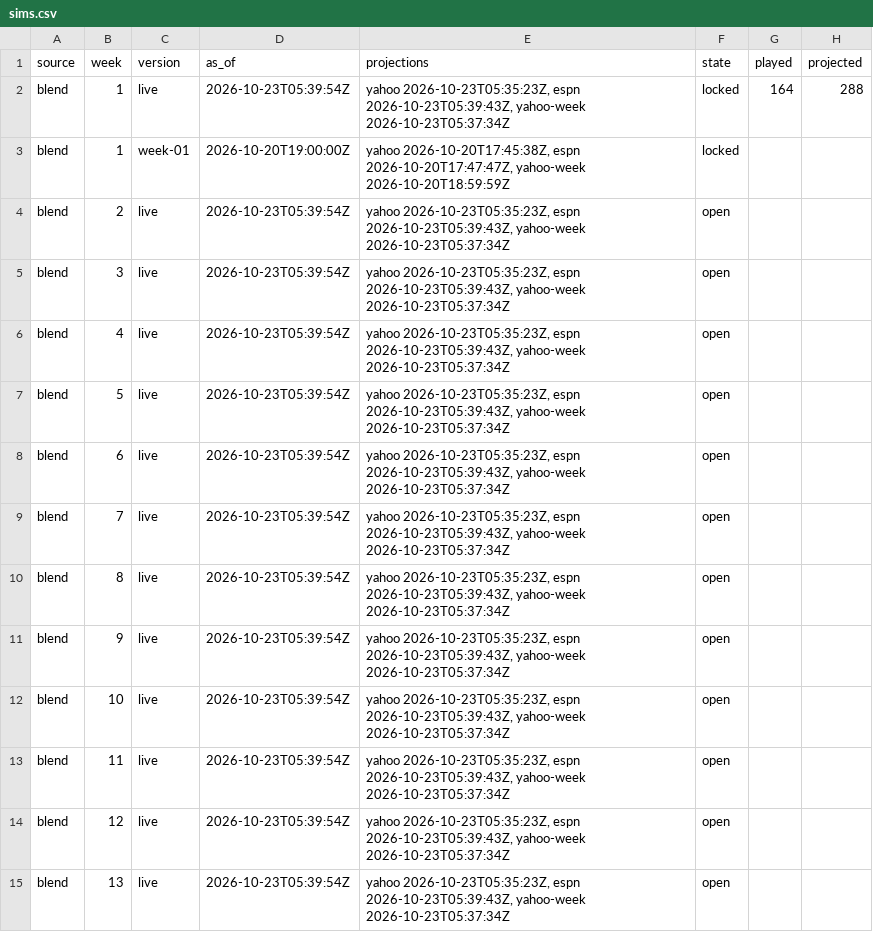
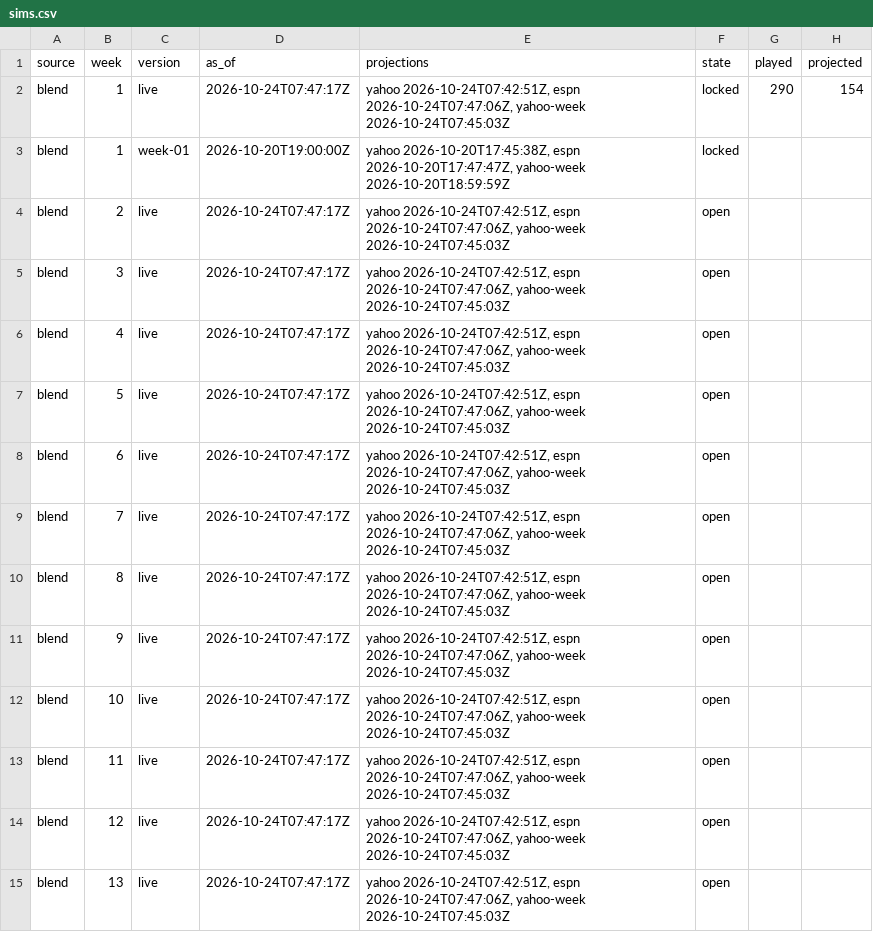
Before and after one commit to Dziesma/fantasy-lombards, a CSV file: data/yahoo/sims.csv, drawn as a sheet; only a part is shown; the diff covers the shown part only.

```diff
--- a/data/yahoo/sims.csv
+++ b/data/yahoo/sims.csv
@@ -1,15 +1,15 @@
 source,week,version,as_of,projections,state,played,projected
-blend,1,live,2026-10-23T05:39:54Z,"yahoo 2026-10-23T05:35:23Z, espn 2026-10-23T05:39:43Z, yahoo-week 2026-10-23T05:37:34Z",locked,164,288
+blend,1,live,2026-10-24T07:47:17Z,"yahoo 2026-10-24T07:42:51Z, espn 2026-10-24T07:47:06Z, yahoo-week 2026-10-24T07:45:03Z",locked,290,154
 blend,1,week-01,2026-10-20T19:00:00Z,"yahoo 2026-10-20T17:45:38Z, espn 2026-10-20T17:47:47Z, yahoo-week 2026-10-20T18:59:59Z",locked,,
-blend,2,live,2026-10-23T05:39:54Z,"yahoo 2026-10-23T05:35:23Z, espn 2026-10-23T05:39:43Z, yahoo-week 2026-10-23T05:37:34Z",open,,
-blend,3,live,2026-10-23T05:39:54Z,"yahoo 2026-10-23T05:35:23Z, espn 2026-10-23T05:39:43Z, yahoo-week 2026-10-23T05:37:34Z",open,,
-blend,4,live,2026-10-23T05:39:54Z,"yahoo 2026-10-23T05:35:23Z, espn 2026-10-23T05:39:43Z, yahoo-week 2026-10-23T05:37:34Z",open,,
-blend,5,live,2026-10-23T05:39:54Z,"yahoo 2026-10-23T05:35:23Z, espn 2026-10-23T05:39:43Z, yahoo-week 2026-10-23T05:37:34Z",open,,
-blend,6,live,2026-10-23T05:39:54Z,"yahoo 2026-10-23T05:35:23Z, espn 2026-10-23T05:39:43Z, yahoo-week 2026-10-23T05:37:34Z",open,,
-blend,7,live,2026-10-23T05:39:54Z,"yahoo 2026-10-23T05:35:23Z, espn 2026-10-23T05:39:43Z, yahoo-week 2026-10-23T05:37:34Z",open,,
-blend,8,live,2026-10-23T05:39:54Z,"yahoo 2026-10-23T05:35:23Z, espn 2026-10-23T05:39:43Z, yahoo-week 2026-10-23T05:37:34Z",open,,
-blend,9,live,2026-10-23T05:39:54Z,"yahoo 2026-10-23T05:35:23Z, espn 2026-10-23T05:39:43Z, yahoo-week 2026-10-23T05:37:34Z",open,,
-blend,10,live,2026-10-23T05:39:54Z,"yahoo 2026-10-23T05:35:23Z, espn 2026-10-23T05:39:43Z, yahoo-week 2026-10-23T05:37:34Z",open,,
-blend,11,live,2026-10-23T05:39:54Z,"yahoo 2026-10-23T05:35:23Z, espn 2026-10-23T05:39:43Z, yahoo-week 2026-10-23T05:37:34Z",open,,
-blend,12,live,2026-10-23T05:39:54Z,"yahoo 2026-10-23T05:35:23Z, espn 2026-10-23T05:39:43Z, yahoo-week 2026-10-23T05:37:34Z",open,,
-blend,13,live,2026-10-23T05:39:54Z,"yahoo 2026-10-23T05:35:23Z, espn 2026-10-23T05:39:43Z, yahoo-week 2026-10-23T05:37:34Z",open,,
+blend,2,live,2026-10-24T07:47:17Z,"yahoo 2026-10-24T07:42:51Z, espn 2026-10-24T07:47:06Z, yahoo-week 2026-10-24T07:45:03Z",open,,
+blend,3,live,2026-10-24T07:47:17Z,"yahoo 2026-10-24T07:42:51Z, espn 2026-10-24T07:47:06Z, yahoo-week 2026-10-24T07:45:03Z",open,,
+blend,4,live,2026-10-24T07:47:17Z,"yahoo 2026-10-24T07:42:51Z, espn 2026-10-24T07:47:06Z, yahoo-week 2026-10-24T07:45:03Z",open,,
+blend,5,live,2026-10-24T07:47:17Z,"yahoo 2026-10-24T07:42:51Z, espn 2026-10-24T07:47:06Z, yahoo-week 2026-10-24T07:45:03Z",open,,
+blend,6,live,2026-10-24T07:47:17Z,"yahoo 2026-10-24T07:42:51Z, espn 2026-10-24T07:47:06Z, yahoo-week 2026-10-24T07:45:03Z",open,,
+blend,7,live,2026-10-24T07:47:17Z,"yahoo 2026-10-24T07:42:51Z, espn 2026-10-24T07:47:06Z, yahoo-week 2026-10-24T07:45:03Z",open,,
+blend,8,live,2026-10-24T07:47:17Z,"yahoo 2026-10-24T07:42:51Z, espn 2026-10-24T07:47:06Z, yahoo-week 2026-10-24T07:45:03Z",open,,
+blend,9,live,2026-10-24T07:47:17Z,"yahoo 2026-10-24T07:42:51Z, espn 2026-10-24T07:47:06Z, yahoo-week 2026-10-24T07:45:03Z",open,,
+blend,10,live,2026-10-24T07:47:17Z,"yahoo 2026-10-24T07:42:51Z, espn 2026-10-24T07:47:06Z, yahoo-week 2026-10-24T07:45:03Z",open,,
+blend,11,live,2026-10-24T07:47:17Z,"yahoo 2026-10-24T07:42:51Z, espn 2026-10-24T07:47:06Z, yahoo-week 2026-10-24T07:45:03Z",open,,
+blend,12,live,2026-10-24T07:47:17Z,"yahoo 2026-10-24T07:42:51Z, espn 2026-10-24T07:47:06Z, yahoo-week 2026-10-24T07:45:03Z",open,,
+blend,13,live,2026-10-24T07:47:17Z,"yahoo 2026-10-24T07:42:51Z, espn 2026-10-24T07:47:06Z, yahoo-week 2026-10-24T07:45:03Z",open,,
```
Also changed, not shown: 104 edited cells elsewhere in this file, data/yahoo/odds.csv, data/yahoo/players.csv, 2 other files.
